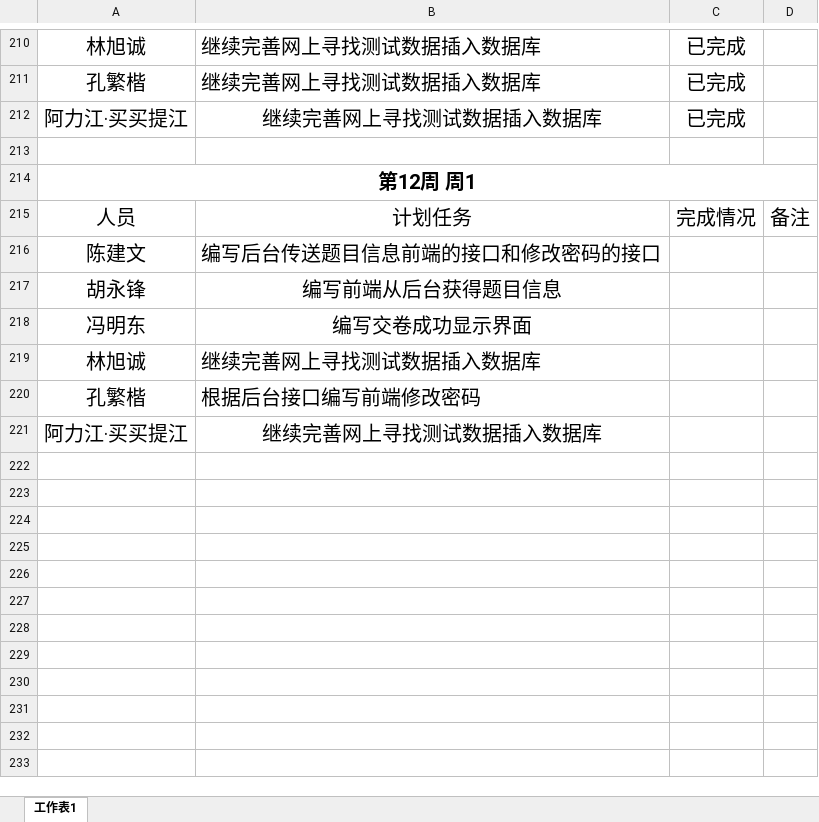
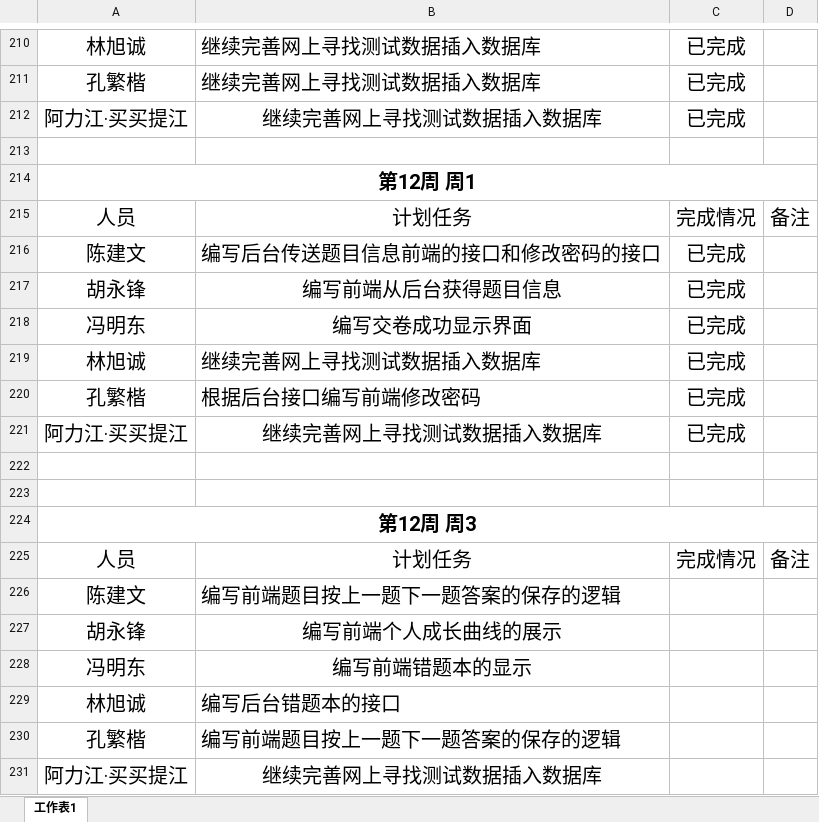
Before and after one commit to gdqysoft/fcsapp, an Excel workbook: 第五组（小马）/小组计划实施表.xlsx, sheet 工作表1, drawn as a sheet; only a part is shown, gaps mark what is left out; values as stored, in another font and other column widths than the file's, no borders; the diff names each change by its address in the sheet, - before the commit and + after, or states it on an @@ line.

```diff
--- a/第五组（小马）/小组计划实施表.xlsx (sheet 工作表1)
+++ b/第五组（小马）/小组计划实施表.xlsx (sheet 工作表1)
-C216:C220: (empty)
+C216:C220: 已完成
+row 221: 阿力江·买买提江 | 继续完善网上寻找测试数据插入数据库 | 已完成
+row 222: (empty)
+row 223: (empty)
+row 224: 第12周 周3
+row 225: 人员 | 计划任务 | 完成情况 | 备注
+row 226: 陈建文 | 编写前端题目按上一题下一题答案的保存的逻辑
+row 227: 胡永锋 | 编写前端个人成长曲线的展示
+row 228: 冯明东 | 编写前端错题本的显示
+row 229: 林旭诚 | 编写后台错题本的接口
+row 230: 孔繁楷 | 编写前端题目按上一题下一题答案的保存的逻辑
```
